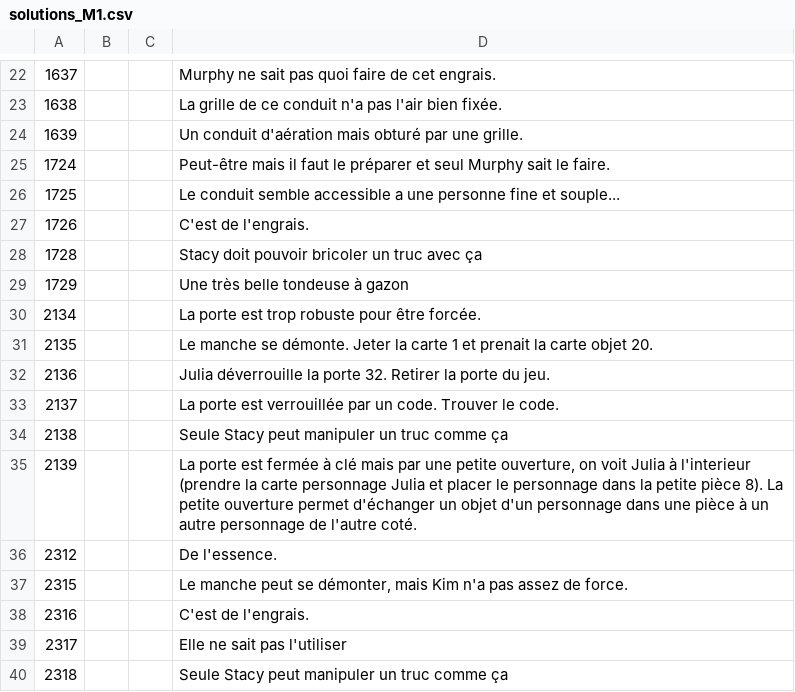
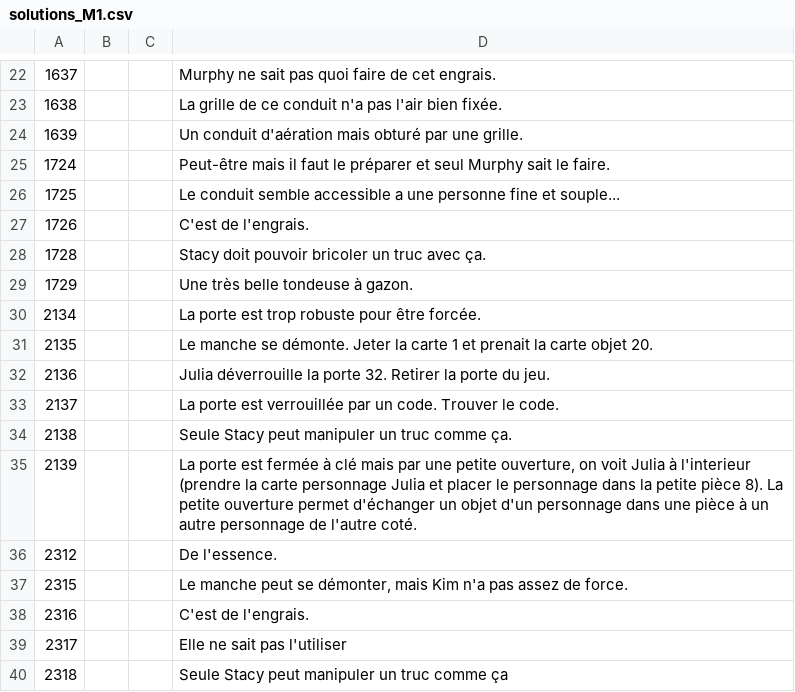
Before and after one commit to escapologists/app, a CSV file: solutions_M1.csv, drawn as a sheet; only a part is shown, gaps mark what is left out; the diff covers the shown part only.

```diff
--- a/solutions_M1.csv
+++ b/solutions_M1.csv
@@ -27,4 +27,4 @@
 1726;;;C'est de l'engrais.
-1728;;;Stacy doit pouvoir bricoler un truc avec ça
-1729;;;Une très belle tondeuse à gazon
+1728;;;Stacy doit pouvoir bricoler un truc avec ça.
+1729;;;Une très belle tondeuse à gazon.
 2134;;;La porte est trop robuste pour être forcée.
@@ -33,3 +33,3 @@
 2137;;;La porte est verrouillée par un code. Trouver le code.
-2138;;;Seule Stacy peut manipuler un truc comme ça
+2138;;;Seule Stacy peut manipuler un truc comme ça.
 2139;;;La porte est fermée à clé mais par une petite ouverture, on voit Julia à l'interieur (prendre la carte personnage Julia et placer le personnage dans la petite pièce 8). La petite ouverture permet d'échanger un objet d'un personnage dans une pièce à un autre personnage de l'autre coté.
```
Also changed, not shown: 15 edited cells elsewhere in this file.
